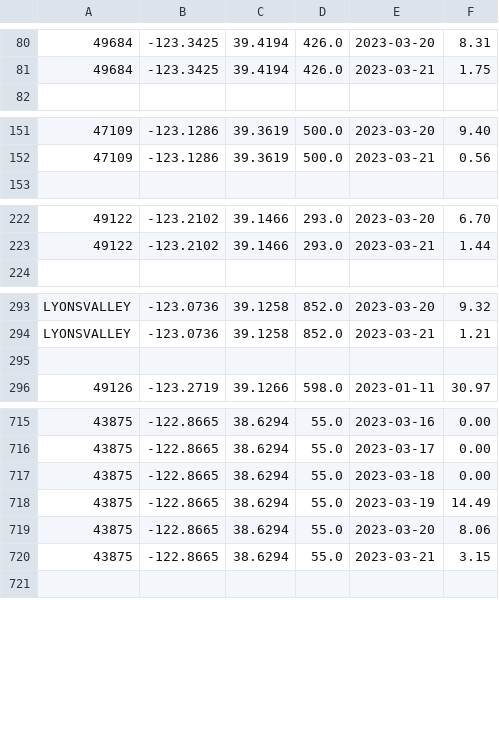
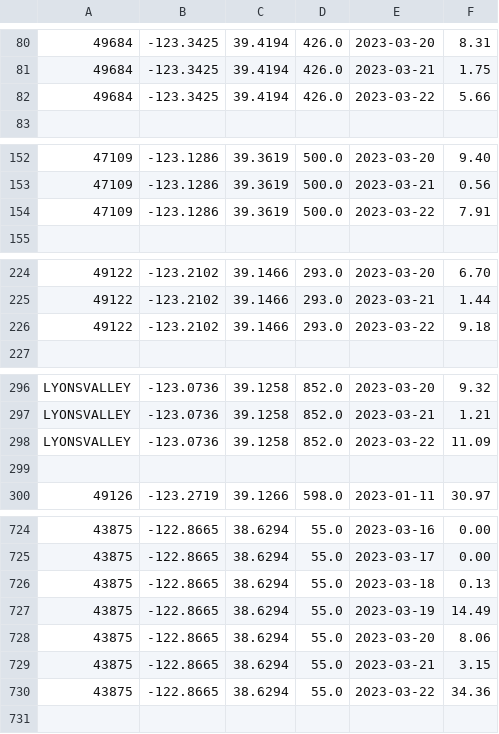
Before and after one commit to CAWaterBoardDataCenter/DWRAT_DataScraping, a CSV file: WebData/Prism_Precipitation.csv, drawn as a sheet; only a part is shown, gaps mark what is left out; addresses are those after the commit; the diff covers the shown part only; the diff names each change by its address in the sheet, - before the commit and + after, or states it on an @@ line.

```diff
--- a/WebData/Prism_Precipitation.csv
+++ b/WebData/Prism_Precipitation.csv
+row 82: 49684 | -123.3425 | 39.4194 | 426.0 | 2023-03-22 | 5.66
+row 154: 47109 | -123.1286 | 39.3619 | 500.0 | 2023-03-22 | 7.91
+row 226: 49122 | -123.2102 | 39.1466 | 293.0 | 2023-03-22 | 9.18
+row 298: LYONSVALLEY | -123.0736 | 39.1258 | 852.0 | 2023-03-22 | 11.09
-F726: 0.00
+F726: 0.13
+row 730: 43875 | -122.8665 | 38.6294 | 55.0 | 2023-03-22 | 34.36
```
Also changed, not shown: 10 added rows and 2 edited cells elsewhere in this file, ProcessedData/Prism_Processed.csv, WebData/PRISM_Temperature.csv, 35 other files.
